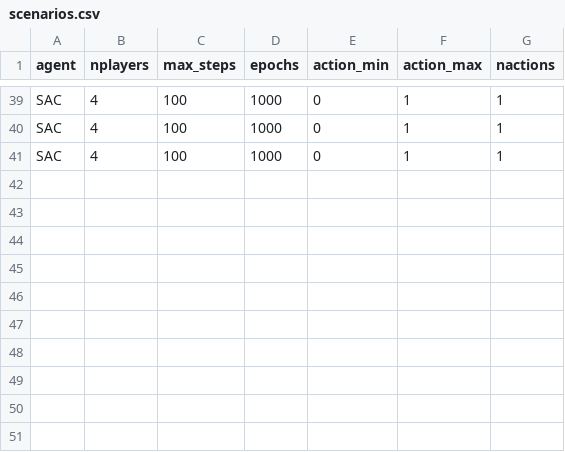
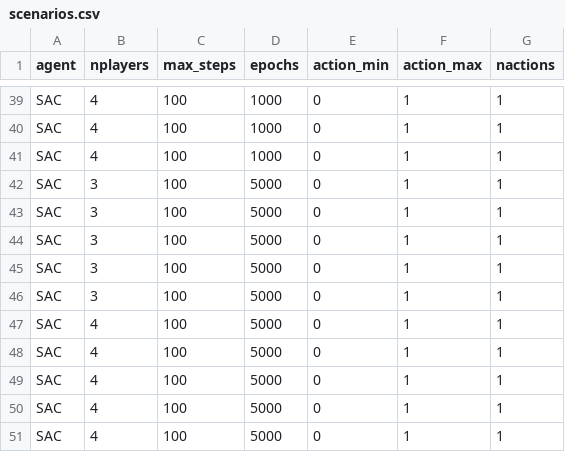
Before and after one commit to HakimNessah/th_rl, a CSV file: th_rl/scenarios.csv, drawn as a sheet; only a part is shown, gaps mark what is left out.

Commit message:
added longer runs for 3-4 SAC agents

```diff
--- a/th_rl/scenarios.csv
+++ b/th_rl/scenarios.csv
@@ -41 +41,11 @@ SAC,4,100,1000,0,1,1
 SAC,4,100,1000,0,1,1
+SAC,3,100,5000,0,1,1
+SAC,3,100,5000,0,1,1
+SAC,3,100,5000,0,1,1
+SAC,3,100,5000,0,1,1
+SAC,3,100,5000,0,1,1
+SAC,4,100,5000,0,1,1
+SAC,4,100,5000,0,1,1
+SAC,4,100,5000,0,1,1
+SAC,4,100,5000,0,1,1
+SAC,4,100,5000,0,1,1
```
Also changed, not shown: 1 other file.
